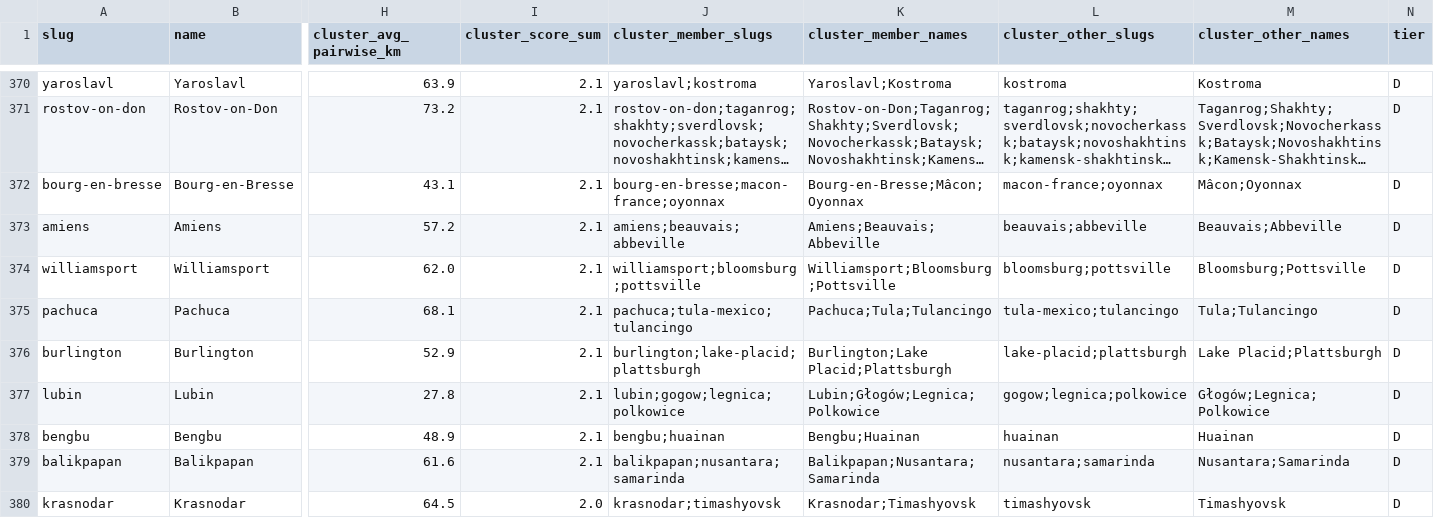
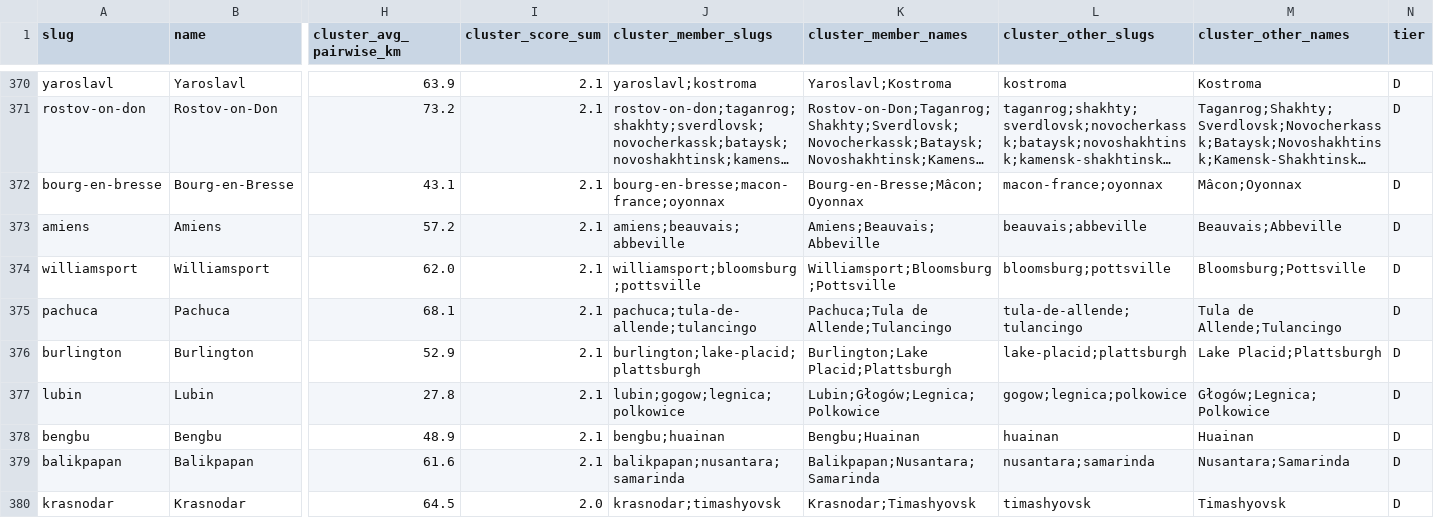
Before and after one commit to ashwin-desikan/metro-power-rankings, a CSV file: public/data/conurbations.csv, drawn as a sheet; only a part is shown, gaps mark what is left out; long unchanged cells end in …; the diff names each change by its address in the sheet, - before the commit and + after, or states it on an @@ line.

Commit message:
fix: finish tula-mexico -> tula-de-allende rename; pin .mjs to LF
- delete orphan details/tula-mexico.json (old slug rendered a zombie /rankings page)
- 301 /rankings/tula-mexico -> /rankings/tula-de-allende
- update audience/profiles.json and conurbations.csv to the new slug
- .gitattributes: *.mjs eol=lf so the shebang'd check-table-scroll script
  survives Git-for-Windows CRLF checkout (was breaking npm run verify)

```diff
--- a/public/data/conurbations.csv
+++ b/public/data/conurbations.csv
-J375 (cluster_member_slugs): pachuca;tula-mexico;tulancingo
+J375 (cluster_member_slugs): pachuca;tula-de-allende;tulancingo
-K375 (cluster_member_names): Pachuca;Tula;Tulancingo
+K375 (cluster_member_names): Pachuca;Tula de Allende;Tulancingo
-L375 (cluster_other_slugs): tula-mexico;tulancingo
+L375 (cluster_other_slugs): tula-de-allende;tulancingo
-M375 (cluster_other_names): Tula;Tulancingo
+M375 (cluster_other_names): Tula de Allende;Tulancingo
```
Also changed, not shown: 5 other files.
